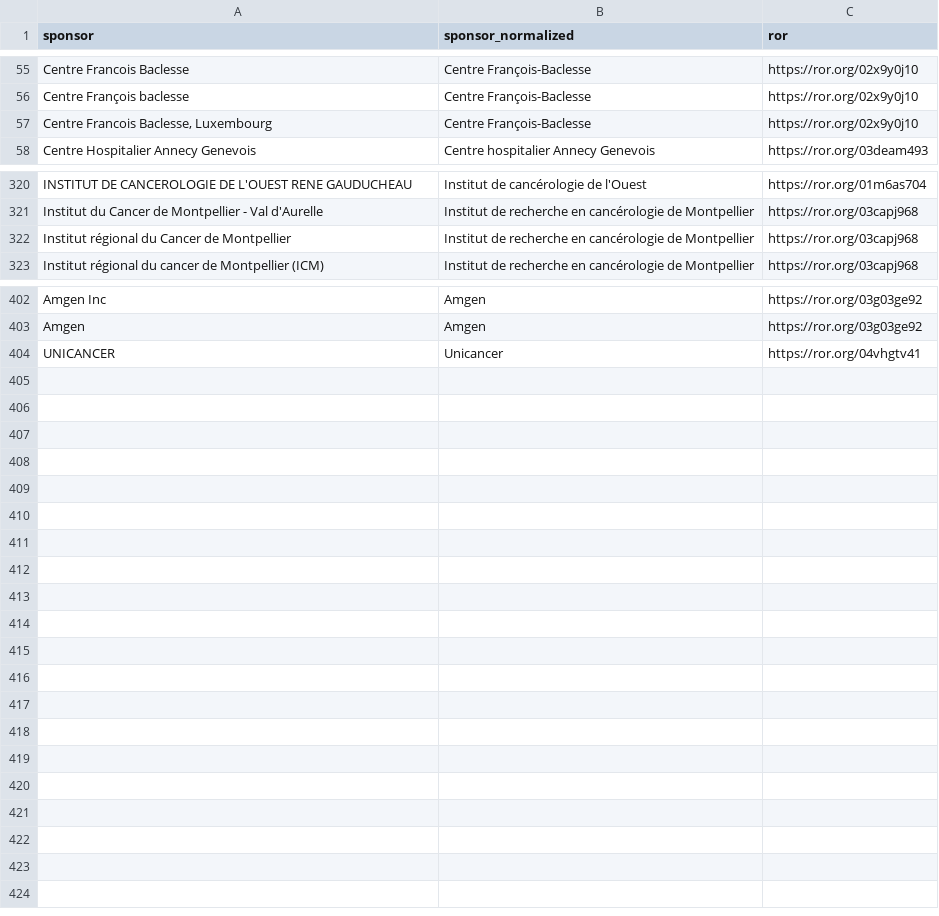
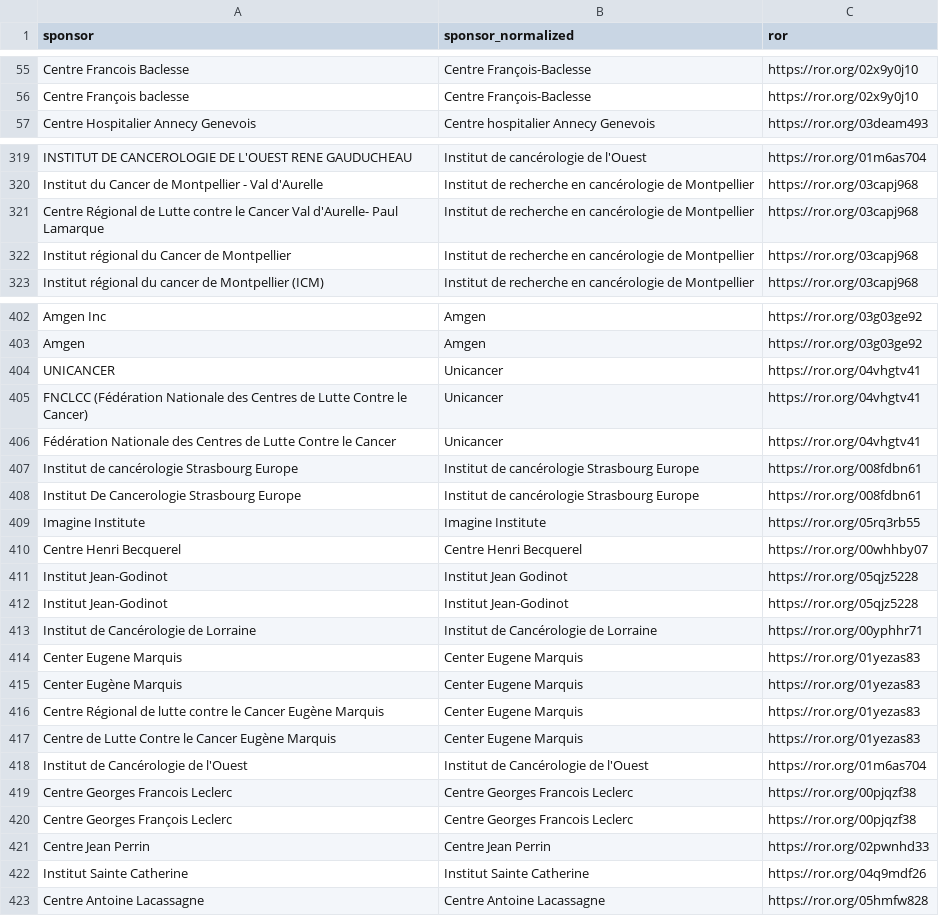
Before and after one commit to dataesr/bso-clinical-trials, a CSV file: bsoclinicaltrials/server/main/bso-lead-sponsors-mapping.csv, drawn as a sheet; only a part is shown, gaps mark what is left out.

```diff
--- a/bsoclinicaltrials/server/main/bso-lead-sponsors-mapping.csv
+++ b/bsoclinicaltrials/server/main/bso-lead-sponsors-mapping.csv
@@ -56,3 +56,2 @@ Centre Francois Baclesse,Centre François-Baclesse,https://ror.org/02x9y0j10
 Centre François baclesse,Centre François-Baclesse,https://ror.org/02x9y0j10
-"Centre Francois Baclesse, Luxembourg",Centre François-Baclesse,https://ror.org/02x9y0j10
 Centre Hospitalier Annecy Genevois,Centre hospitalier Annecy Genevois,https://ror.org/03deam493
@@ -321,2 +320,3 @@ INSTITUT DE CANCEROLOGIE DE L'OUEST RENE GAUDUCHEAU,Institut de cancérologie de
 Institut du Cancer de Montpellier - Val d'Aurelle,Institut de recherche en cancérologie de Montpellier,https://ror.org/03capj968
+Centre Régional de Lutte contre le Cancer Val d'Aurelle- Paul Lamarque,Institut de recherche en cancérologie de Montpellier,https://ror.org/03capj968
 Institut régional du Cancer de Montpellier,Institut de recherche en cancérologie de Montpellier,https://ror.org/03capj968
@@ -404 +404,20 @@ Amgen,Amgen,https://ror.org/03g03ge92
 UNICANCER,Unicancer,https://ror.org/04vhgtv41
+FNCLCC (Fédération Nationale des Centres de Lutte Contre le Cancer),Unicancer,https://ror.org/04vhgtv41
+Fédération Nationale des Centres de Lutte Contre le Cancer,Unicancer,https://ror.org/04vhgtv41
+Institut de cancérologie Strasbourg Europe,Institut de cancérologie Strasbourg Europe,https://ror.org/008fdbn61
+Institut De Cancerologie Strasbourg Europe,Institut de cancérologie Strasbourg Europe,https://ror.org/008fdbn61
+Imagine Institute,Imagine Institute,https://ror.org/05rq3rb55
+Centre Henri Becquerel,Centre Henri Becquerel,https://ror.org/00whhby07
+Institut Jean-Godinot,Institut Jean Godinot,https://ror.org/05qjz5228
+Institut Jean-Godinot,Institut Jean-Godinot,https://ror.org/05qjz5228
+Institut de Cancérologie de Lorraine,Institut de Cancérologie de Lorraine,https://ror.org/00yphhr71
+Center Eugene Marquis,Center Eugene Marquis,https://ror.org/01yezas83
+Center Eugène Marquis,Center Eugene Marquis,https://ror.org/01yezas83
+Centre Régional de lutte contre le Cancer Eugène Marquis,Center Eugene Marquis,https://ror.org/01yezas83
+Centre de Lutte Contre le Cancer Eugène Marquis,Center Eugene Marquis,https://ror.org/01yezas83
+Institut de Cancérologie de l'Ouest,Institut de Cancérologie de l'Ouest,https://ror.org/01m6as704
+Centre Georges Francois Leclerc,Centre Georges Francois Leclerc,https://ror.org/00pjqzf38
+Centre Georges François Leclerc,Centre Georges Francois Leclerc,https://ror.org/00pjqzf38
+Centre Jean Perrin,Centre Jean Perrin,https://ror.org/02pwnhd33
+Institut Sainte Catherine,Institut Sainte Catherine,https://ror.org/04q9mdf26
+Centre Antoine Lacassagne,Centre Antoine Lacassagne,https://ror.org/05hmfw828
```
Also changed, not shown: 1 other file.
